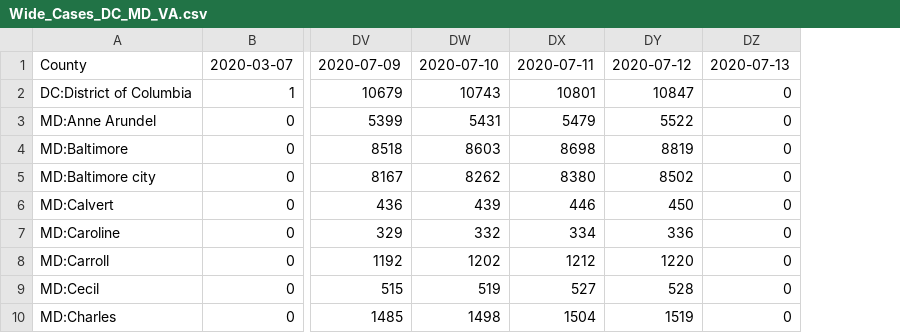
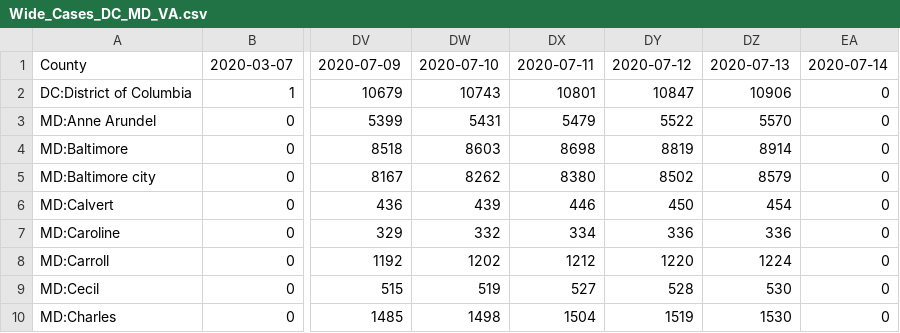
Before and after one commit to Artybe/cberopen, a CSV file: Data/Wide_Cases_DC_MD_VA.csv, drawn as a sheet; only a part is shown, gaps mark what is left out; addresses are those after the commit; the diff names each change by its address in the sheet, - before the commit and + after, or states it on an @@ line.

```diff
--- a/Data/Wide_Cases_DC_MD_VA.csv
+++ b/Data/Wide_Cases_DC_MD_VA.csv
+column DZ, rows 1-10: 2020-07-13 | 10906 | 5570 | 8914 | 8579 | 454 | 336 | 1224 | 530 | 1530
-EA1: 2020-07-13
+EA1: 2020-07-14
```
Also changed, not shown: Data/County_Linear_Regression.csv, Data/Latest_DC_MD_VA.csv, 2 other files.
